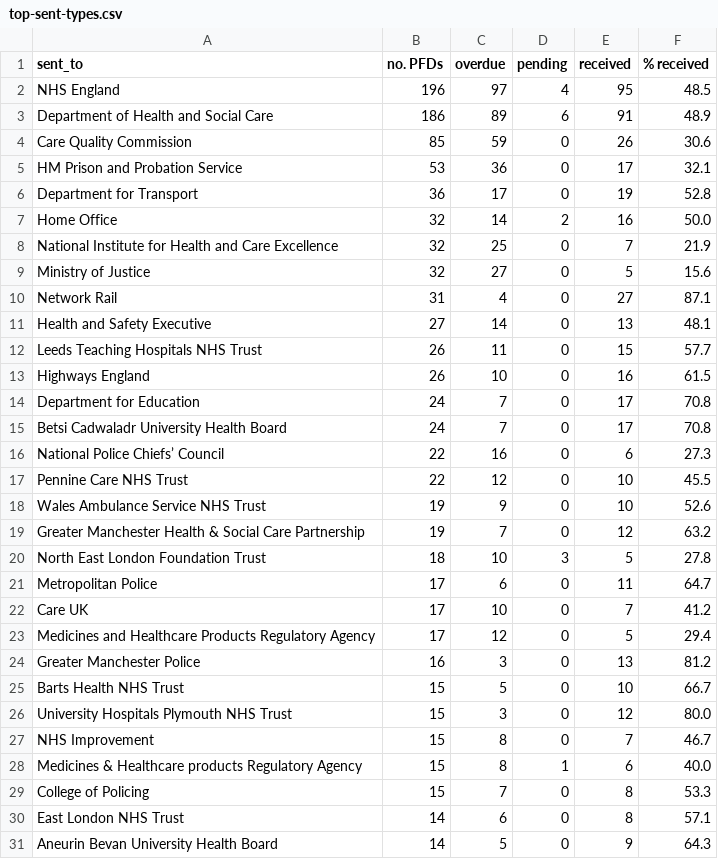
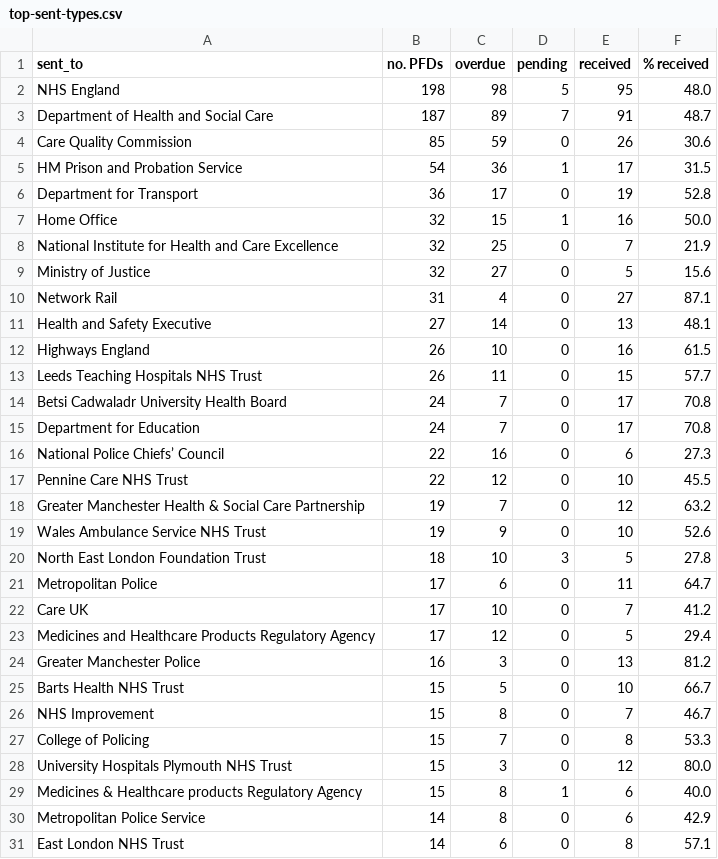
Before and after one commit to Mr-Helpful/preventable-deaths-scraper, a CSV file: src/analyse/counts/data/sent/top-sent-types.csv, drawn as a sheet.

```diff
--- a/src/analyse/counts/data/sent/top-sent-types.csv
+++ b/src/analyse/counts/data/sent/top-sent-types.csv
@@ -1,8 +1,8 @@
 sent_to,no. PFDs,overdue,pending,received,% received
-NHS England,196,97,4,95,48.5
-Department of Health and Social Care,186,89,6,91,48.9
+NHS England,198,98,5,95,48.0
+Department of Health and Social Care,187,89,7,91,48.7
 Care Quality Commission,85,59,0,26,30.6
-HM Prison and Probation Service,53,36,0,17,32.1
+HM Prison and Probation Service,54,36,1,17,31.5
 Department for Transport,36,17,0,19,52.8
-Home Office,32,14,2,16,50.0
+Home Office,32,15,1,16,50.0
 National Institute for Health and Care Excellence,32,25,0,7,21.9
@@ -11,10 +11,10 @@ Network Rail,31,4,0,27,87.1
 Health and Safety Executive,27,14,0,13,48.1
+Highways England,26,10,0,16,61.5
 Leeds Teaching Hospitals NHS Trust,26,11,0,15,57.7
-Highways England,26,10,0,16,61.5
+Betsi Cadwaladr University Health Board,24,7,0,17,70.8
 Department for Education,24,7,0,17,70.8
-Betsi Cadwaladr University Health Board,24,7,0,17,70.8
 National Police Chiefs’ Council,22,16,0,6,27.3
 Pennine Care NHS Trust,22,12,0,10,45.5
+Greater Manchester Health & Social Care Partnership,19,7,0,12,63.2
 Wales Ambulance Service NHS Trust,19,9,0,10,52.6
-Greater Manchester Health & Social Care Partnership,19,7,0,12,63.2
 North East London Foundation Trust,18,10,3,5,27.8
@@ -25,7 +25,7 @@ Greater Manchester Police,16,3,0,13,81.2
 Barts Health NHS Trust,15,5,0,10,66.7
+NHS Improvement,15,8,0,7,46.7
+College of Policing,15,7,0,8,53.3
 University Hospitals Plymouth NHS Trust,15,3,0,12,80.0
-NHS Improvement,15,8,0,7,46.7
 Medicines & Healthcare products Regulatory Agency,15,8,1,6,40.0
-College of Policing,15,7,0,8,53.3
+Metropolitan Police Service,14,8,0,6,42.9
 East London NHS Trust,14,6,0,8,57.1
-Aneurin Bevan University Health Board,14,5,0,9,64.3
```
Also changed, not shown: src/analyse/counts/data/category/category-years.csv, src/analyse/counts/data/sent/rcpt-statuses.csv, 25 other files.
